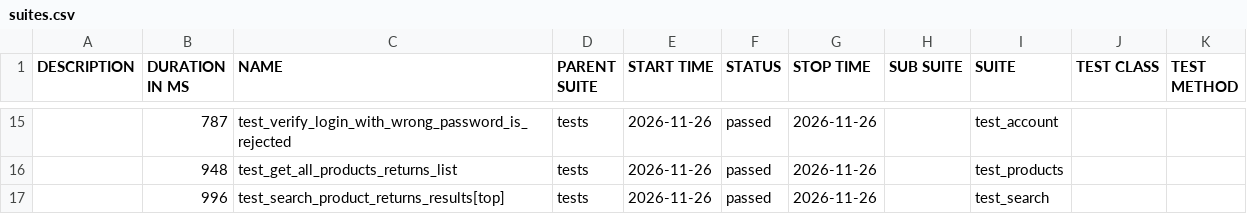
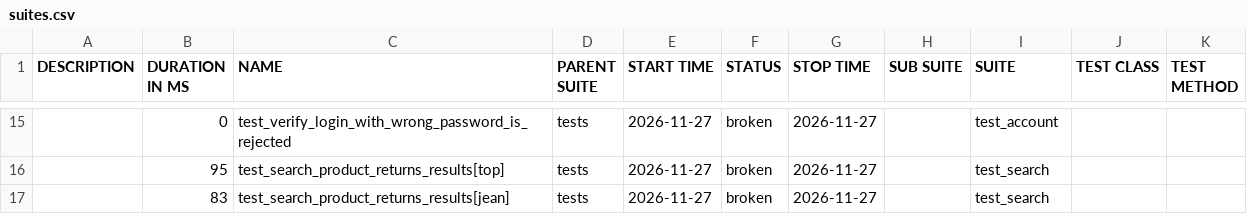
Before and after one commit to filip-wierzbicki-qa/uitap-automation, a CSV file: api/data/suites.csv, drawn as a sheet; only a part is shown, gaps mark what is left out; the diff covers the shown part only.

```diff
--- a/api/data/suites.csv
+++ b/api/data/suites.csv
@@ -15,3 +15,3 @@
-"","787","test_verify_login_with_wrong_password_is_rejected","tests","2026-11-26","passed","2026-11-26","","test_account","",""
-"","948","test_get_all_products_returns_list","tests","2026-11-26","passed","2026-11-26","","test_products","",""
-"","996","test_search_product_returns_results[top]","tests","2026-11-26","passed","2026-11-26","","test_search","",""
+"","0","test_verify_login_with_wrong_password_is_rejected","tests","2026-11-27","broken","2026-11-27","","test_account","",""
+"","95","test_search_product_returns_results[top]","tests","2026-11-27","broken","2026-11-27","","test_search","",""
+"","83","test_search_product_returns_results[jean]","tests","2026-11-27","broken","2026-11-27","","test_search","",""
```
Also changed, not shown: 7 added rows, 7 removed rows and 25 edited cells elsewhere in this file, 56 other files.
